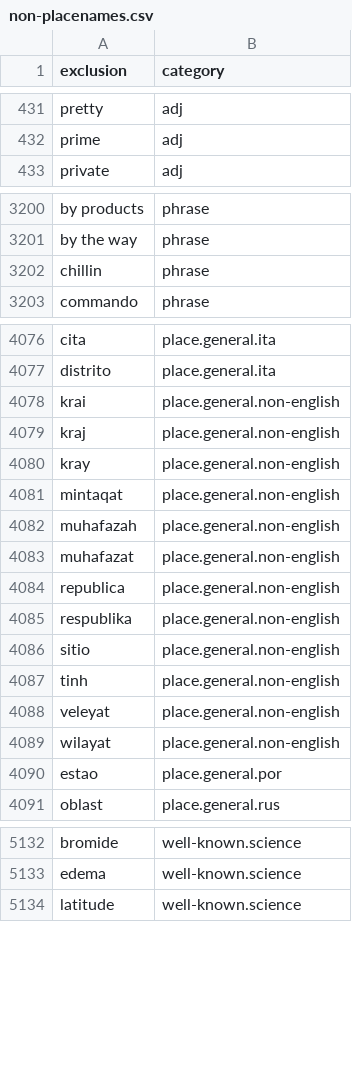
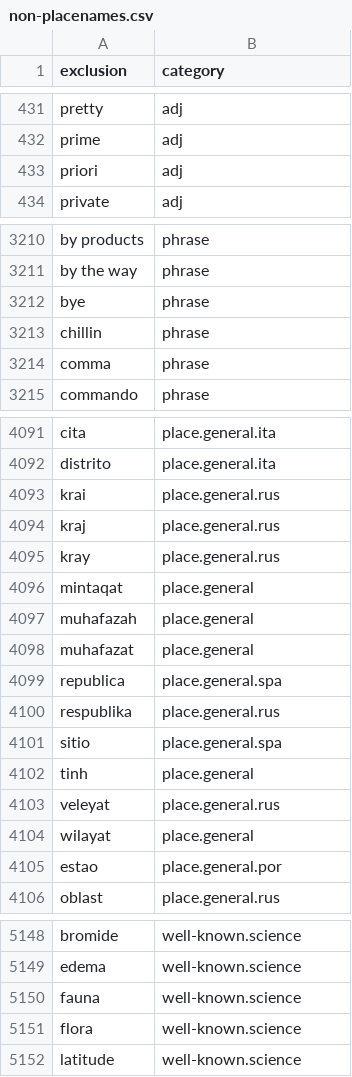
Before and after one commit to OpenSextant/Xponents, a CSV file: solr/etc/gazetteer/filters/non-placenames.csv, drawn as a sheet; only a part is shown, gaps mark what is left out; the diff covers the shown part only.

Commit message:
Simple filters and BOM removal, EOL cleanup

```diff
--- a/solr/etc/gazetteer/filters/non-placenames.csv
+++ b/solr/etc/gazetteer/filters/non-placenames.csv
@@ -432,2 +432,3 @@ pretty,adj
 prime,adj
+priori,adj
 private,adj
@@ -3201,3 +3211,5 @@ by products,phrase
 by the way,phrase
+bye,phrase
 chillin,phrase
+comma,phrase
 commando,phrase
@@ -4077,14 +4092,14 @@ cita,place.general.ita
 distrito,place.general.ita
-krai,place.general.non-english
-kraj,place.general.non-english
-kray,place.general.non-english
-mintaqat,place.general.non-english
-muhafazah,place.general.non-english
-muhafazat,place.general.non-english
-republica,place.general.non-english
-respublika,place.general.non-english
-sitio,place.general.non-english
-tinh,place.general.non-english
-veleyat,place.general.non-english
-wilayat,place.general.non-english
+krai,place.general.rus
+kraj,place.general.rus
+kray,place.general.rus
+mintaqat,place.general
+muhafazah,place.general
+muhafazat,place.general
+republica,place.general.spa
+respublika,place.general.rus
+sitio,place.general.spa
+tinh,place.general
+veleyat,place.general.rus
+wilayat,place.general
 estao,place.general.por
@@ -5133,2 +5149,4 @@ bromide,well-known.science
 edema,well-known.science
+fauna,well-known.science
+flora,well-known.science
 latitude,well-known.science
```
Also changed, not shown: 11 added rows, 11 moved rows and 1 edited cell elsewhere in this file, 1 other file.
